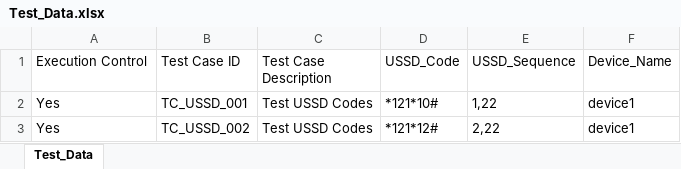
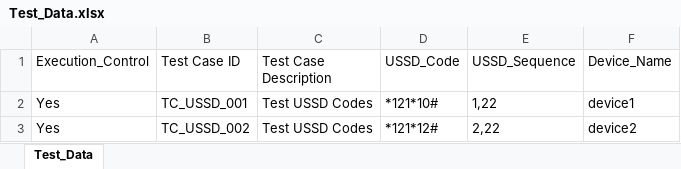
Before and after one commit to mugazzz/parallel_ussd, an Excel workbook: Test_Data.xlsx, sheet Test_Data, drawn as a sheet; values as stored, in another font and other column widths than the file's, no borders; the diff names each change by its address in the sheet, - before the commit and + after, or states it on an @@ line.

```diff
--- a/Test_Data.xlsx (sheet Test_Data)
+++ b/Test_Data.xlsx (sheet Test_Data)
-A1: Execution Control
+A1: Execution_Control
-F3 (Device_Name): device1
+F3 (Device_Name): device2
```
Also changed, not shown: 20 other files.
